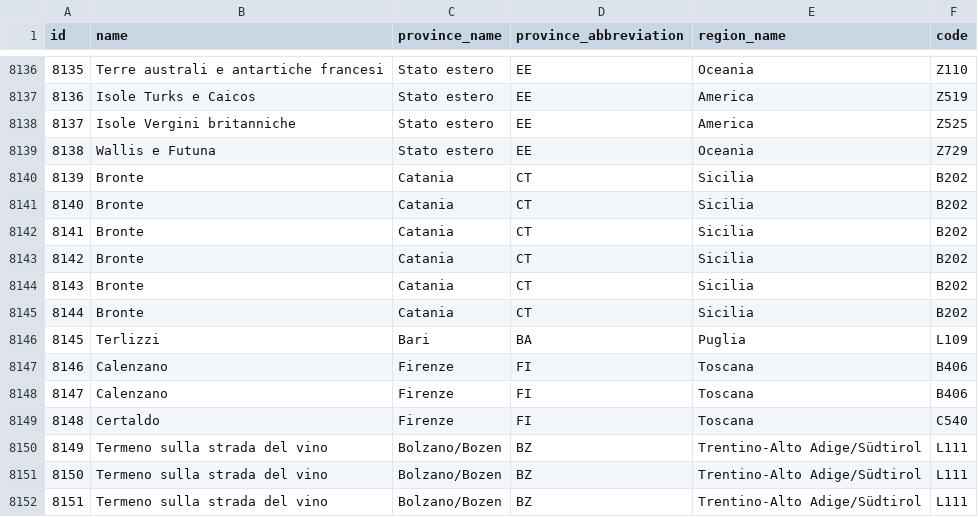
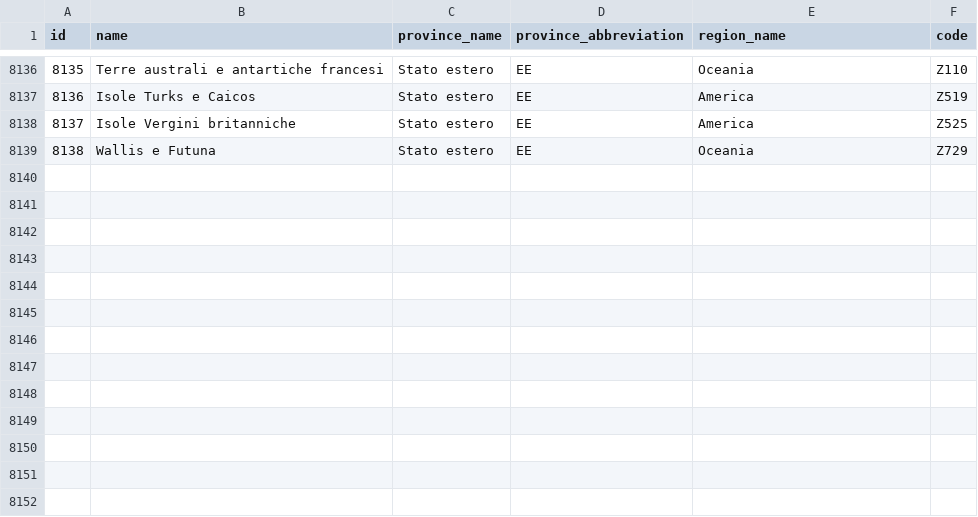
Before and after one commit to ALDamico/CodiceFiscaleWpf, a CSV file: ALD.LibFiscalCode.Persistence/Migrations/Places_201912281810.csv, drawn as a sheet; only a part is shown, gaps mark what is left out; the diff names each change by its address in the sheet, - before the commit and + after, or states it on an @@ line.

```diff
--- a/ALD.LibFiscalCode.Persistence/Migrations/Places_201912281810.csv
+++ b/ALD.LibFiscalCode.Persistence/Migrations/Places_201912281810.csv
-row 8140: 8139 | Bronte | Catania | CT | Sicilia | B202
-row 8141: 8140 | Bronte | Catania | CT | Sicilia | B202
-row 8142: 8141 | Bronte | Catania | CT | Sicilia | B202
-row 8143: 8142 | Bronte | Catania | CT | Sicilia | B202
-row 8144: 8143 | Bronte | Catania | CT | Sicilia | B202
-row 8145: 8144 | Bronte | Catania | CT | Sicilia | B202
-row 8146: 8145 | Terlizzi | Bari | BA | Puglia | L109
-row 8147: 8146 | Calenzano | Firenze | FI | Toscana | B406
-row 8148: 8147 | Calenzano | Firenze | FI | Toscana | B406
-row 8149: 8148 | Certaldo | Firenze | FI | Toscana | C540
-row 8150: 8149 | Termeno sulla strada del vino | Bolzano/Bozen | BZ | Trentino-Alto Adige/Südtirol | L111
-row 8151: 8150 | Termeno sulla strada del vino | Bolzano/Bozen | BZ | Trentino-Alto Adige/Südtirol | L111
-row 8152: 8151 | Termeno sulla strada del vino | Bolzano/Bozen | BZ | Trentino-Alto Adige/Südtirol | L111
```
Also changed, not shown: 12 other files.
